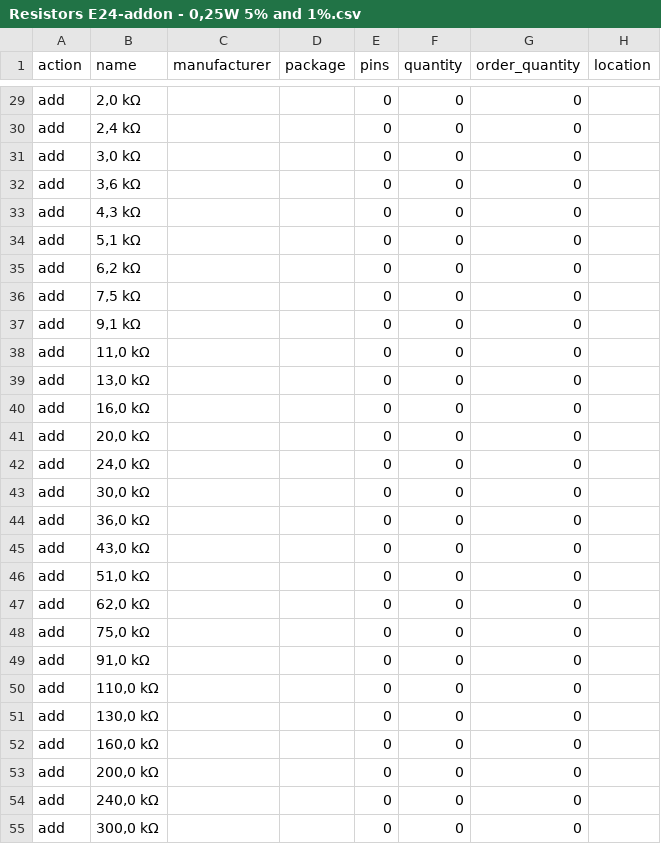
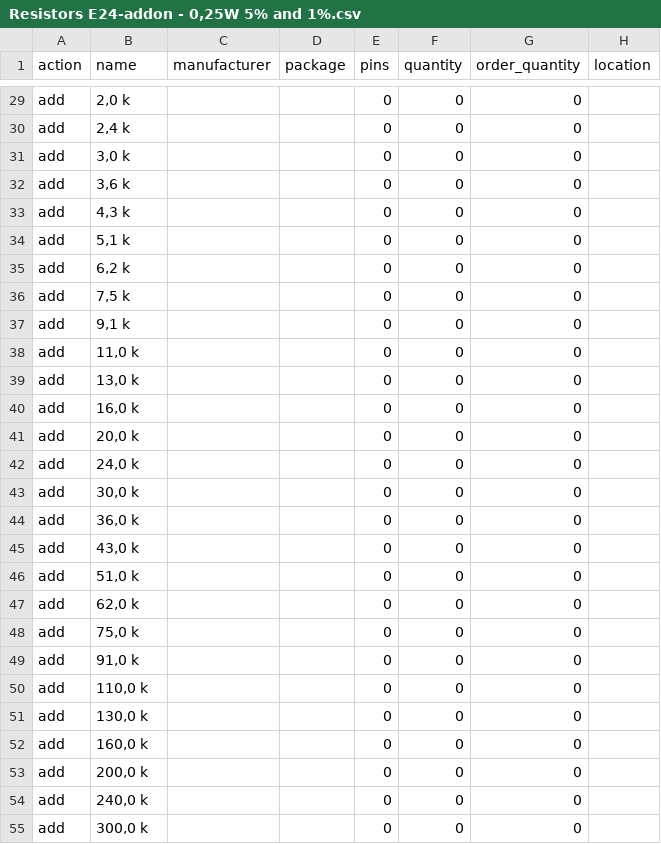
Before and after one commit to mickecamino/ECDBpersonalV2, a CSV file: Components - to import/Resistors E24-addon - 0,25W 5% and 1%.csv, drawn as a sheet; only a part is shown, gaps mark what is left out; the diff covers the shown part only; the diff names each change by its address in the sheet, - before the commit and + after, or states it on an @@ line.

```diff
--- a/Components - to import/Resistors E24-addon - 0,25W 5% and 1%.csv
+++ b/Components - to import/Resistors E24-addon - 0,25W 5% and 1%.csv
-B29 (name): 2,0 kΩ
+B29 (name): 2,0 k
-B30 (name): 2,4 kΩ
+B30 (name): 2,4 k
-B31 (name): 3,0 kΩ
+B31 (name): 3,0 k
-B32 (name): 3,6 kΩ
+B32 (name): 3,6 k
-B33 (name): 4,3 kΩ
+B33 (name): 4,3 k
-B34 (name): 5,1 kΩ
+B34 (name): 5,1 k
-B35 (name): 6,2 kΩ
+B35 (name): 6,2 k
-B36 (name): 7,5 kΩ
+B36 (name): 7,5 k
-B37 (name): 9,1 kΩ
+B37 (name): 9,1 k
-B38 (name): 11,0 kΩ
+B38 (name): 11,0 k
-B39 (name): 13,0 kΩ
+B39 (name): 13,0 k
-B40 (name): 16,0 kΩ
+B40 (name): 16,0 k
-B41 (name): 20,0 kΩ
+B41 (name): 20,0 k
-B42 (name): 24,0 kΩ
+B42 (name): 24,0 k
-B43 (name): 30,0 kΩ
+B43 (name): 30,0 k
-B44 (name): 36,0 kΩ
+B44 (name): 36,0 k
-B45 (name): 43,0 kΩ
+B45 (name): 43,0 k
-B46 (name): 51,0 kΩ
+B46 (name): 51,0 k
-B47 (name): 62,0 kΩ
+B47 (name): 62,0 k
-B48 (name): 75,0 kΩ
+B48 (name): 75,0 k
-B49 (name): 91,0 kΩ
+B49 (name): 91,0 k
-B50 (name): 110,0 kΩ
+B50 (name): 110,0 k
-B51 (name): 130,0 kΩ
+B51 (name): 130,0 k
-B52 (name): 160,0 kΩ
+B52 (name): 160,0 k
-B53 (name): 200,0 kΩ
+B53 (name): 200,0 k
-B54 (name): 240,0 kΩ
+B54 (name): 240,0 k
-B55 (name): 300,0 kΩ
+B55 (name): 300,0 k
```
Also changed, not shown: 117 edited cells elsewhere in this file, Components - to import/Resistors E12 - 0,25W 5% and 1%.csv, Components - to import/Resistors E12 - 0,6W 1%.csv, 1 other file.
